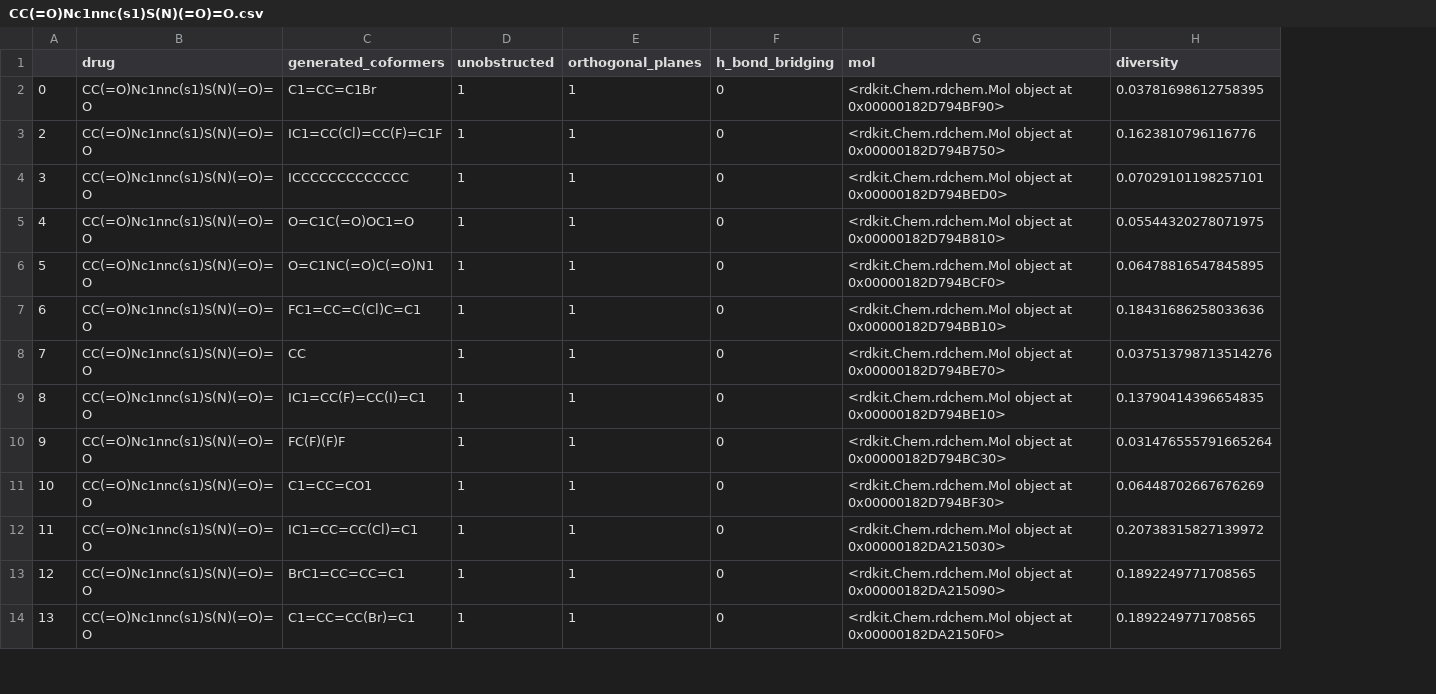
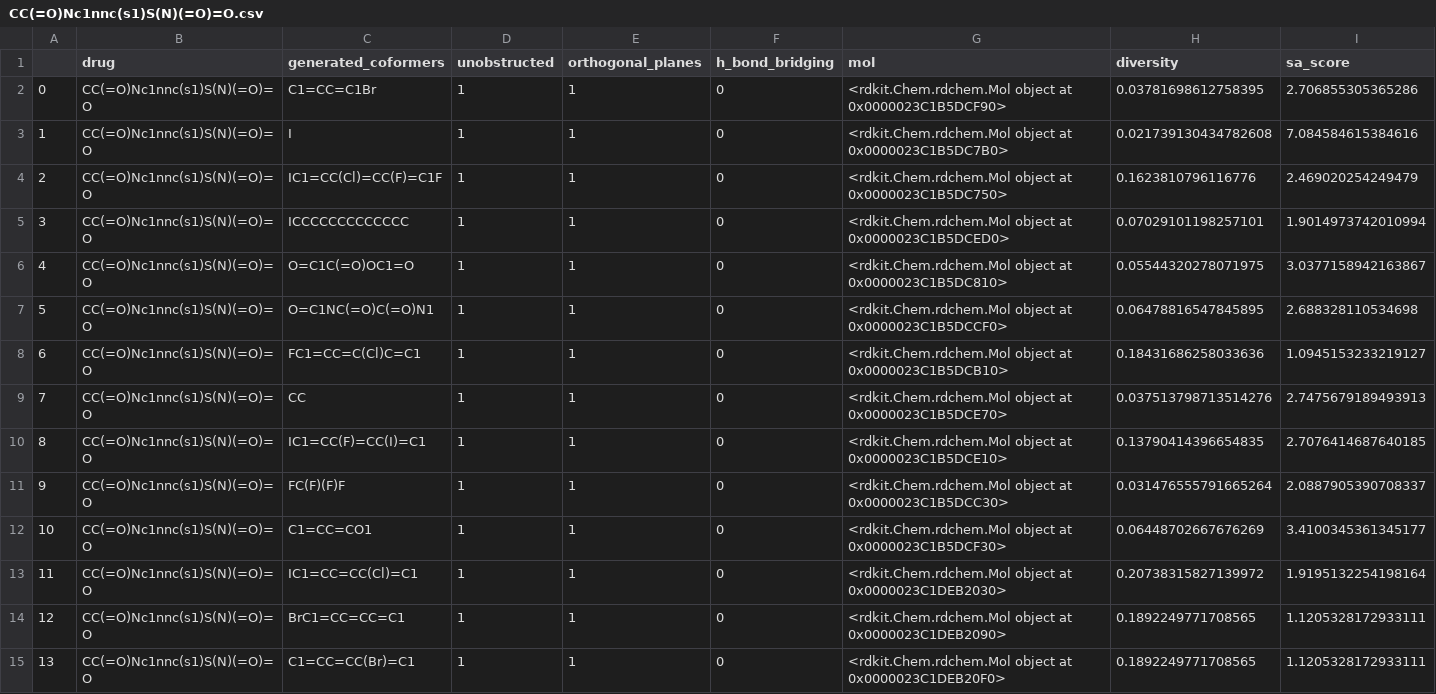
Before and after one commit to SoloWayG/GOLEM, a CSV file: results/CC(=O)Nc1nnc(s1)S(N)(=O)=O.csv, drawn as a sheet; only a part is shown; addresses are those after the commit; the diff covers the shown part only; the diff names each change by its address in the sheet, - before the commit and + after, or states it on an @@ line.

```diff
--- a/results/CC(=O)Nc1nnc(s1)S(N)(=O)=O.csv
+++ b/results/CC(=O)Nc1nnc(s1)S(N)(=O)=O.csv
+column I (sa_score), row 2: 2.706855305365286; rows 4-15: 2.469020254249479 | 1.9014973742010994 | 3.0377158942163867 | 2.688328110534698 | 1.0945153233219127 | 2.7475679189493913 | 2.7076414687640185 | 2.0887905390708337 | 3.4100345361345177 | 1.9195132254198164 | 1.1205328172933111 | 1.1205328172933111
-G2 (mol): …object at 0x00000182D794BF90>
+G2 (mol): …object at 0x0000023C1B5DCF90>
+row 3: 1 | CC(=O)Nc1nnc(s1)S(N)(=O)=O | I | 1 | 1 | 0 | <rdkit.Chem.rdchem.Mol object at 0x0000023C1B5DC7B0> | 0.021739130434782608 | 7.084584615384616
-G4 (mol): …object at 0x00000182D794B750>
+G4 (mol): …object at 0x0000023C1B5DC750>
-G5 (mol): …object at 0x00000182D794BED0>
+G5 (mol): …object at 0x0000023C1B5DCED0>
-G6 (mol): …object at 0x00000182D794B810>
+G6 (mol): …object at 0x0000023C1B5DC810>
-G7 (mol): …object at 0x00000182D794BCF0>
+G7 (mol): …object at 0x0000023C1B5DCCF0>
-G8 (mol): …object at 0x00000182D794BB10>
+G8 (mol): …object at 0x0000023C1B5DCB10>
-G9 (mol): …object at 0x00000182D794BE70>
+G9 (mol): …object at 0x0000023C1B5DCE70>
-G10 (mol): …object at 0x00000182D794BE10>
+G10 (mol): …object at 0x0000023C1B5DCE10>
-G11 (mol): …object at 0x00000182D794BC30>
+G11 (mol): …object at 0x0000023C1B5DCC30>
-G12 (mol): …object at 0x00000182D794BF30>
+G12 (mol): …object at 0x0000023C1B5DCF30>
-G13 (mol): …object at 0x00000182DA215030>
+G13 (mol): …object at 0x0000023C1DEB2030>
-G14 (mol): …object at 0x00000182DA215090>
+G14 (mol): …object at 0x0000023C1DEB2090>
-G15 (mol): …object at 0x00000182DA2150F0>
+G15 (mol): …object at 0x0000023C1DEB20F0>
```
Also changed, not shown: 32 edited cells elsewhere in this file, results/CN1C=NC2=C1C(=O)N(C)C(=O)N2C.csv, results/NC(=O)C1=CC=CC=C1.csv, 3 other files.
